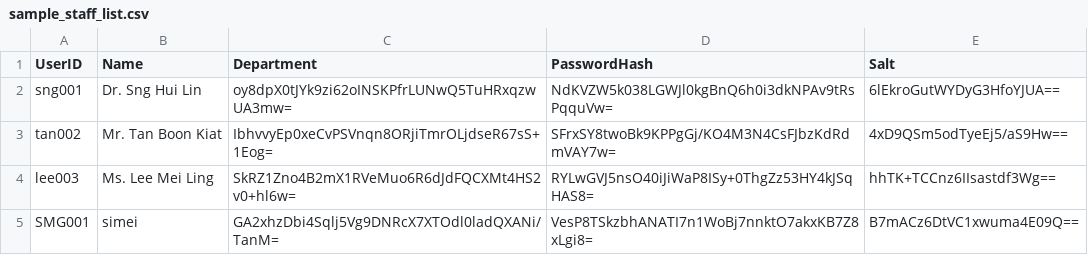
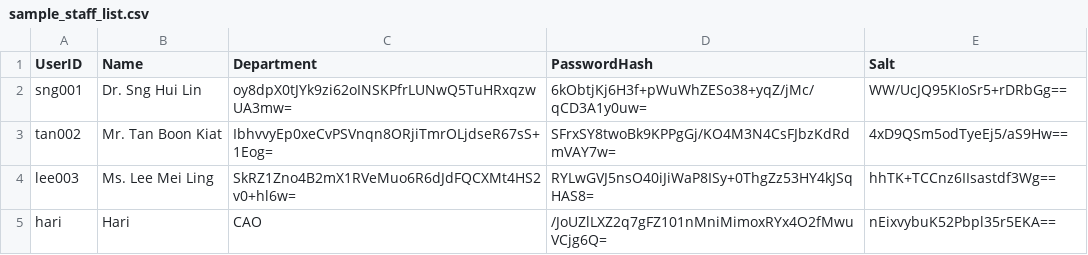
Before and after one commit to AY25-26-Sem-1-SC2002-SDDA-Group-1/sc2002-oop-assignment, a CSV file: data/sample_staff_list.csv, drawn as a sheet.

```diff
--- a/data/sample_staff_list.csv
+++ b/data/sample_staff_list.csv
@@ -1,5 +1,5 @@
 UserID,Name,Department,PasswordHash,Salt
-sng001,Dr. Sng Hui Lin,oy8dpX0tJYk9zi62oINSKPfrLUNwQ5TuHRxqzwUA3mw=,NdKVZW5k038LGWJl0kgBnQ6h0i3dkNPAv9tRsPqquVw=,6lEkroGutWYDyG3HfoYJUA==
+sng001,Dr. Sng Hui Lin,oy8dpX0tJYk9zi62oINSKPfrLUNwQ5TuHRxqzwUA3mw=,6kObtjKj6H3f+pWuWhZESo38+yqZ/jMc/qCD3A1y0uw=,WW/UcJQ95KIoSr5+rDRbGg==
 tan002,Mr. Tan Boon Kiat,IbhvvyEp0xeCvPSVnqn8ORjiTmrOLjdseR67sS+1Eog=,SFrxSY8twoBk9KPPgGj/KO4M3N4CsFJbzKdRdmVAY7w=,4xD9QSm5odTyeEj5/aS9Hw==
 lee003,Ms. Lee Mei Ling,SkRZ1Zno4B2mX1RVeMuo6R6dJdFQCXMt4HS2v0+hl6w=,RYLwGVJ5nsO40iJiWaP8ISy+0ThgZz53HY4kJSqHAS8=,hhTK+TCCnz6IIsastdf3Wg==
-SMG001,simei,GA2xhzDbi4Sqlj5Vg9DNRcX7XTOdl0ladQXANi/TanM=,VesP8TSkzbhANATI7n1WoBj7nnktO7akxKB7Z8xLgi8=,B7mACz6DtVC1xwuma4E09Q==
+hari,Hari,CAO,/JoUZlLXZ2q7gFZ101nMniMimoxRYx4O2fMwuVCjg6Q=,nEixvybuK52Pbpl35r5EKA==
```
Also changed, not shown: data/internships.csv, data/sample_company_representative_list.csv, 11 other files.
